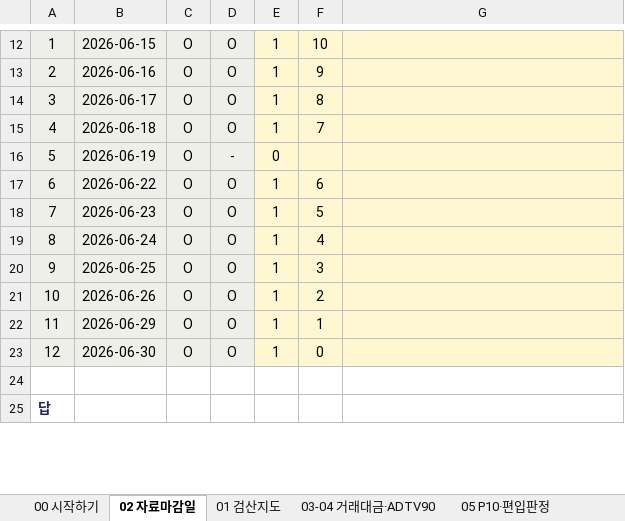
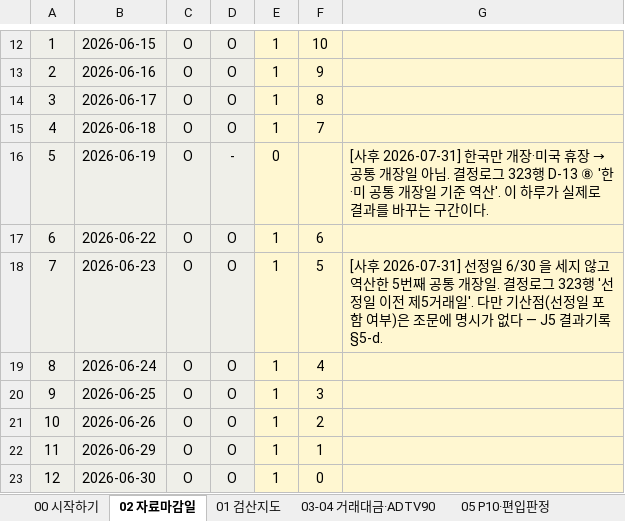
Before and after one commit to larkrark/AIQuant-3rd-project, an Excel workbook: 06_코드/qa/manual_check/J5_수기검산_수행본_20260730.xlsx, sheet 02 자료마감일, drawn as a sheet; only a part is shown, gaps mark what is left out; the shorter side is filled out with more unchanged rows; values as stored, in another font and other column widths than the file's, no borders; the diff names each change by its address in the sheet, - before the commit and + after, or states it on an @@ line.

```diff
--- a/06_코드/qa/manual_check/J5_수기검산_수행본_20260730.xlsx (sheet 02 자료마감일)
+++ b/06_코드/qa/manual_check/J5_수기검산_수행본_20260730.xlsx (sheet 02 자료마감일)
@@ G16: (empty) → [사후 2026-07-31] 한국만 개장·미국 휴장 → 공통 개장일 아님. 결정로그 323행 D-13 ⑧ '한·미 공통 개장일 기준 역산'. 이 하루가 실제로 결과를 바꾸는 구간이다. @@
-G18: (empty)
+G18: [사후 2026-07-31] 선정일 6/30 을 세지 않고 역산한 5번째 공통 개장일. 결정로그 323행 '선정일 이전 제5거래일'. 다만 기산점(선정일 포함 여부)은 조문에 명시가 없다 — J5 결과기록 §5-d.
```
Also changed, not shown: sheet 09 대조표, sheet 10 발표용요약, sheet 08 분할효과, sheet 05 P10·편입판정, sheet 06 목표비중, 3 other files.
